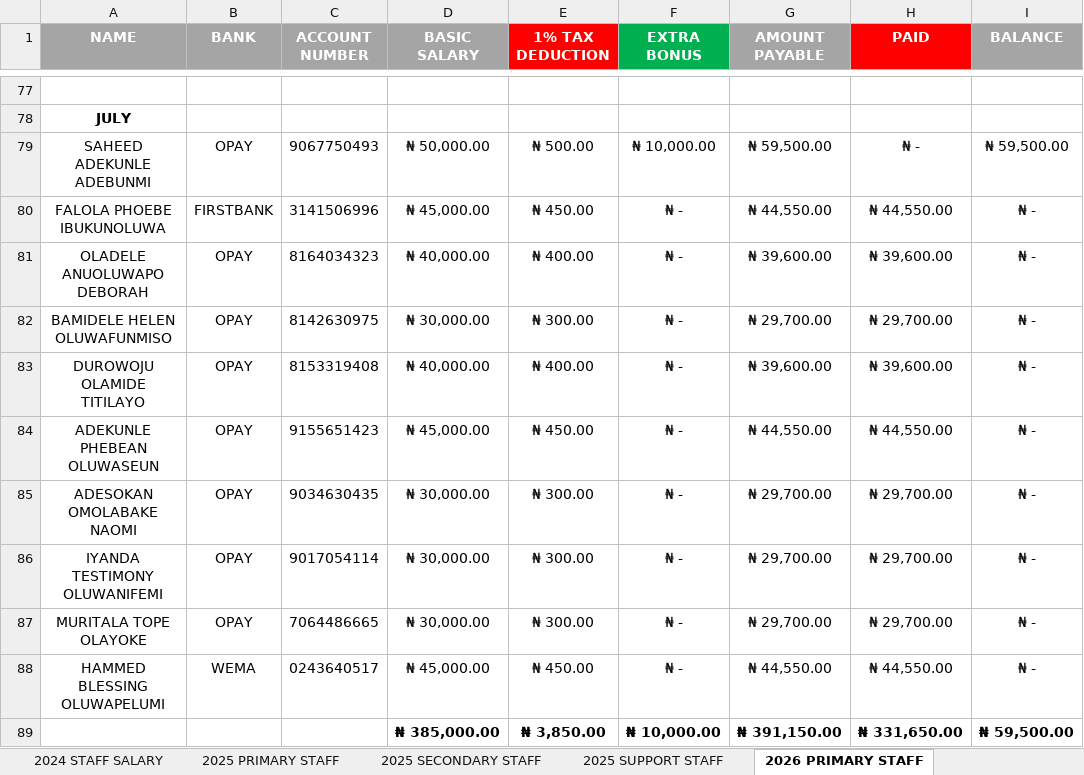
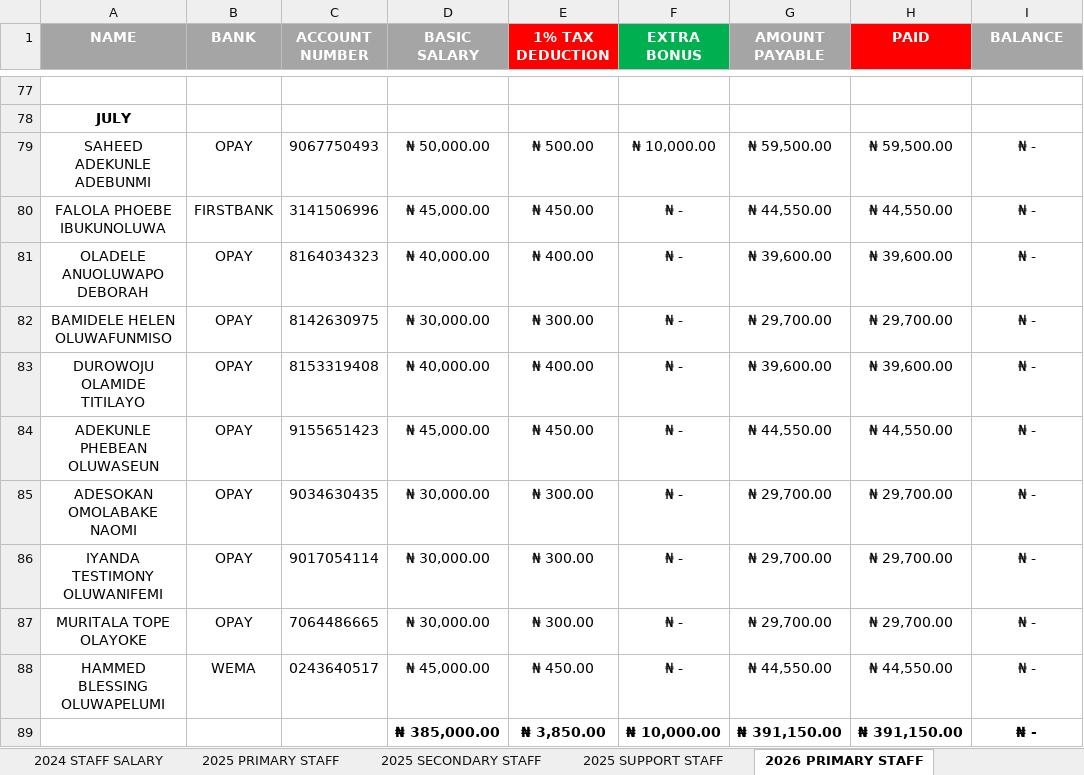
Before and after one commit to kbischool/kbis-records-v2, an Excel workbook: source/SALARY.xlsx, sheet 2026 PRIMARY STAFF, drawn as a sheet; only a part is shown, gaps mark what is left out; values as stored, in another font and other column widths than the file's, no borders; the diff names each change by its address in the sheet, - before the commit and + after, or states it on an @@ line.

Commit message:
Update financial data and source spreadsheets
Refresh generatedAt timestamp and lower currentOutstanding. Correct multiple salary records (paid/balance adjustments, including a partial payment correction). Adjust several student records (latestBalance, term totals, paid/balance, discounts and fee item amounts). Replace source spreadsheets: 2026 - 2027 FEE.xlsx and SALARY.xlsx.

```diff
--- a/source/SALARY.xlsx (sheet 2026 PRIMARY STAFF)
+++ b/source/SALARY.xlsx (sheet 2026 PRIMARY STAFF)
-H79 (PAID): ₦ -
+H79 (PAID): ₦ 59,500.00
-I79 (BALANCE): ₦ 59,500.00
+I79 (BALANCE): ₦ -
-H89 (PAID): ₦ 331,650.00
+H89 (PAID): ₦ 391,150.00
-I89 (BALANCE): ₦ 59,500.00
+I89 (BALANCE): ₦ -
```
Also changed, not shown: sheet 2026 SECONDARY STAFF, source/2026 - 2027 FEE.xlsx, 3 other files.
